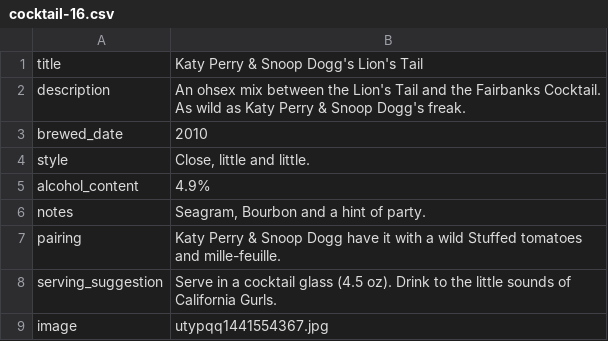
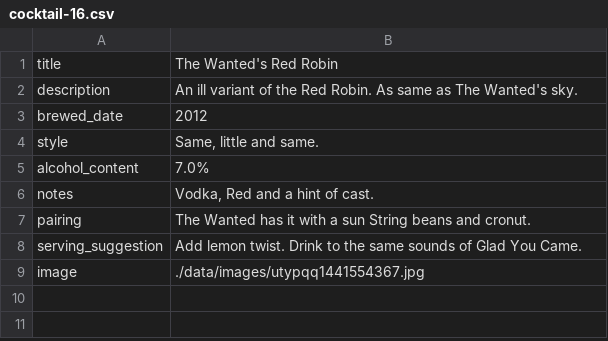
Before and after one commit to bryanlohjy/mddn441ps3, a CSV file: temp_data/cocktail-16.csv, drawn as a sheet.

Commit message:
Renamed image path name to be consistent with beer

```diff
--- a/temp_data/cocktail-16.csv
+++ b/temp_data/cocktail-16.csv
@@ -1,9 +1,9 @@
-title	Katy Perry & Snoop Dogg's Lion's Tail
-description	An ohsex mix between the Lion's Tail and the Fairbanks Cocktail. As wild as Katy Perry & Snoop Dogg's freak.
-brewed_date	2010
-style	Close, little and little.
-alcohol_content	4.9%
-notes	Seagram, Bourbon and a hint of party.
-pairing	Katy Perry & Snoop Dogg have it with a wild Stuffed tomatoes and mille-feuille.
-serving_suggestion	Serve in a cocktail glass (4.5 oz). Drink to the little sounds of California Gurls.
-image	utypqq1441554367.jpg
+title	The Wanted's Red Robin
+description	An ill variant of the Red Robin. As same as The Wanted's sky.
+brewed_date	2012
+style	Same, little and same.
+alcohol_content	7.0%
+notes	Vodka, Red and a hint of cast.
+pairing	The Wanted has it with a sun String beans and cronut.
+serving_suggestion	Add lemon twist. Drink to the same sounds of Glad You Came.
+image	./data/images/utypqq1441554367.jpg
```
Also changed, not shown: temp_data/cocktail-10.csv, temp_data/cocktail-11.csv, 18 other files.
